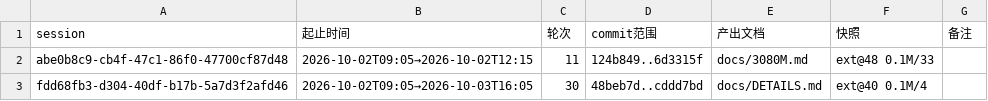
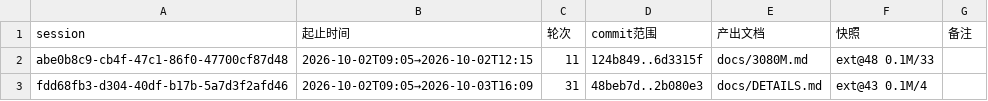
Before and after one commit to luweigen/Strata, a TSV file: _traj/INDEX.tsv, drawn as a sheet.

```diff
--- a/_traj/INDEX.tsv
+++ b/_traj/INDEX.tsv
@@ -2,2 +2,2 @@ session	起止时间	轮次	commit范围	产出文档	快照	备注
 abe0b8c9-cb4f-47c1-86f0-47700cf87d48	2026-10-02T09:05→2026-10-02T12:15	11	124b849..6d3315f	docs/3080M.md	ext@48 0.1M/33	
-fdd68fb3-d304-40df-b17b-5a7d3f2afd46	2026-10-02T09:05→2026-10-03T16:05	30	48beb7d..cddd7bd	docs/DETAILS.md	ext@40 0.1M/4	
+fdd68fb3-d304-40df-b17b-5a7d3f2afd46	2026-10-02T09:05→2026-10-03T16:09	31	48beb7d..2b080e3	docs/DETAILS.md	ext@43 0.1M/4	
```
Also changed, not shown: _traj/work/fdd68fb3-d304-40df-b17b-5a7d3f2afd46/MANIFEST.tsv, 5 other files.
